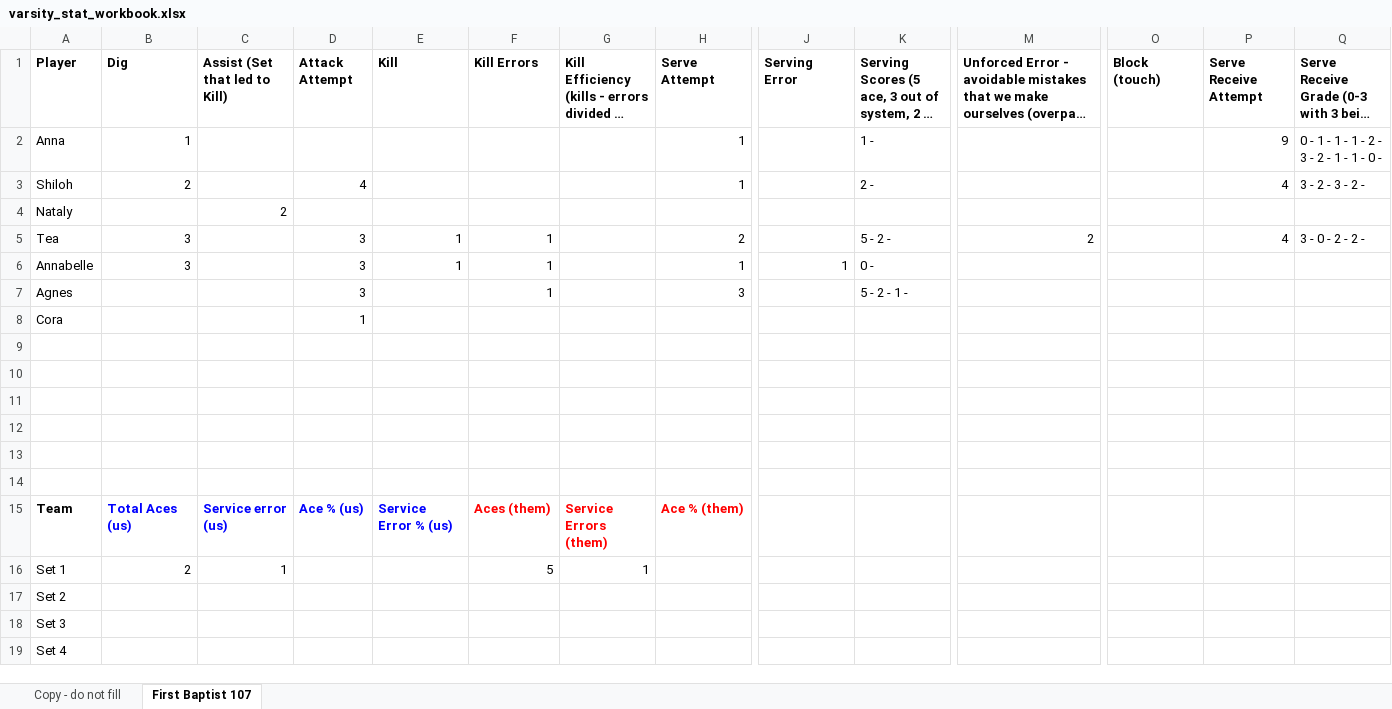
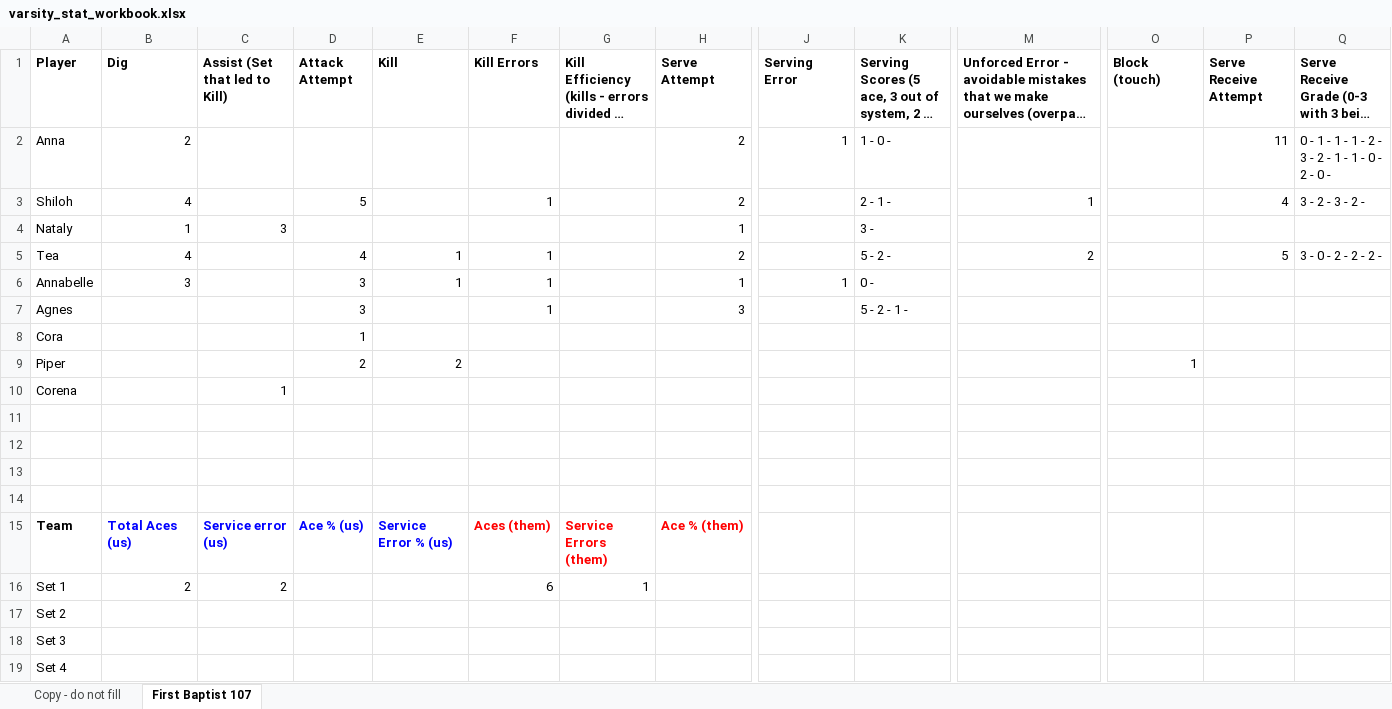
Before and after one commit to clancyred/defenders-volleyball, an Excel workbook: source/varsity_stat_workbook.xlsx, sheet First Baptist 107, drawn as a sheet; only a part is shown, gaps mark what is left out; long unchanged cells end in …; values as stored, in another font and other column widths than the file's, no borders; charts and pictures not drawn; removed rows and columns are numbered as before the commit, all else as after; rows hold the shown columns only; the diff names each change by its address in the sheet, - before the commit and + after, or states it on an @@ line.

Commit message:
Update stat workbook from Google Sheet

```diff
--- a/source/varsity_stat_workbook.xlsx (sheet First Baptist 107)
+++ b/source/varsity_stat_workbook.xlsx (sheet First Baptist 107)
-row 2: Anna | 1 |  |  |  |  |  | 1 |  | 1 - |  |  | 9 | 0 - 1 - 1 - 1 - 2 - 3 - 2 - 1 - 1 - 0 -
+row 2: Anna | 2 |  |  |  |  |  | 2 | 1 | 1 - 0 - |  |  | 11 | 0 - 1 - 1 - 1 - 2 - 3 - 2 - 1 - 1 - 0 - 2 - 0 -
-B3 (Dig): 2
+B3 (Dig): 4
-D3 (Attack Attempt): 4
+D3 (Attack Attempt): 5
-F3 (Kill Errors): (empty)
+F3 (Kill Errors): 1
-H3 (Serve Attempt): 1
+H3 (Serve Attempt): 2
-K3: 2 -
+K3: 2 - 1 -
-M3: (empty)
+M3: 1
-B4 (Dig): (empty)
+B4 (Dig): 1
-C4 (Assist (Set that led to Kill)): 2
+C4 (Assist (Set that led to Kill)): 3
-H4 (Serve Attempt): (empty)
+H4 (Serve Attempt): 1
-K4: (empty)
+K4: 3 -
-B5 (Dig): 3
+B5 (Dig): 4
-D5 (Attack Attempt): 3
+D5 (Attack Attempt): 4
-P5 (Serve Receive Attempt): 4
+P5 (Serve Receive Attempt): 5
-Q5: 3 - 0 - 2 - 2 -
+Q5: 3 - 0 - 2 - 2 - 2 -
-row 9: (empty)
+row 9: Piper |  |  | 2 | 2 |  |  |  |  |  |  | 1
-row 10: (empty)
+row 10: Corena |  | 1
-C16 (Assist (Set that led to Kill)): 1
+C16 (Assist (Set that led to Kill)): 2
-F16 (Kill Errors): 5
+F16 (Kill Errors): 6
```
